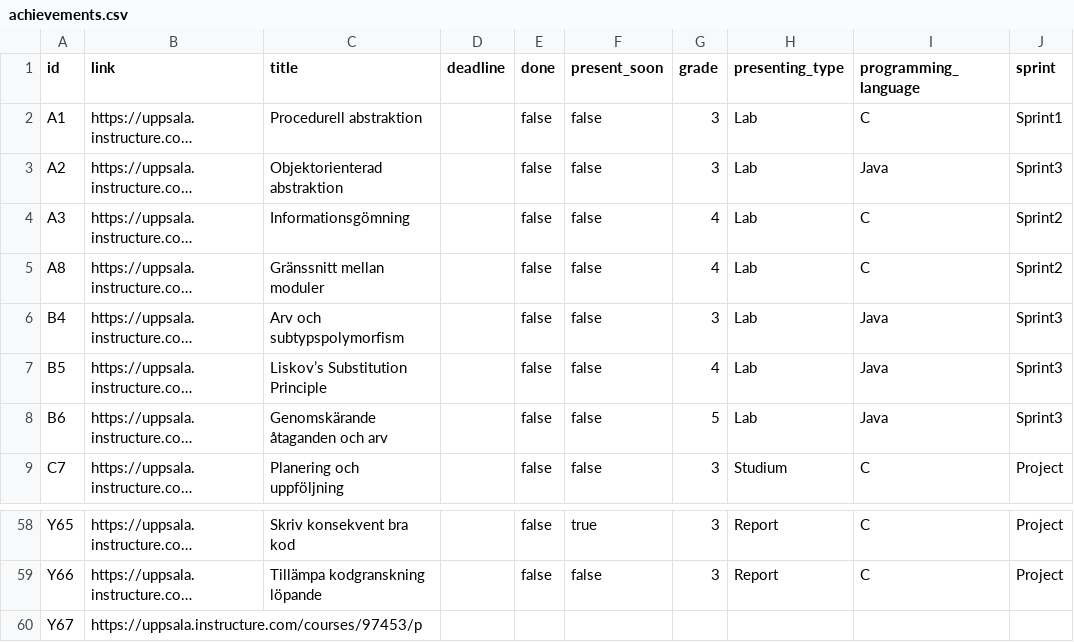
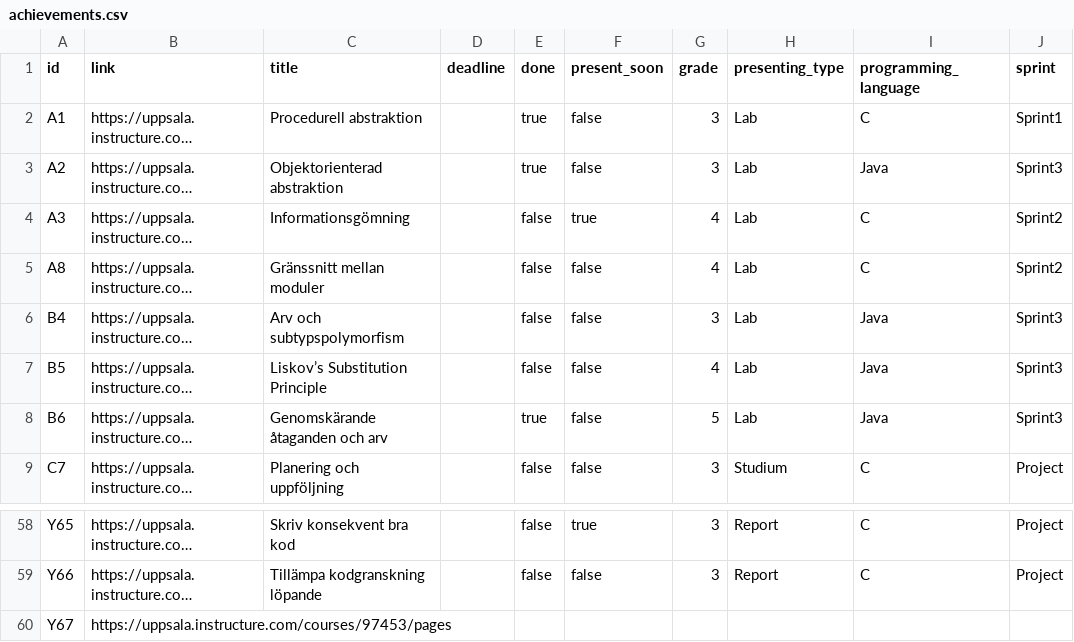
Before and after one commit to Huggepugge1/achievements-enhanced-template, a CSV file: achievements.csv, drawn as a sheet; only a part is shown, gaps mark what is left out; long unchanged cells end in …; the diff names each change by its address in the sheet, - before the commit and + after, or states it on an @@ line.

Commit message:
2024-10-04 17:33:54

```diff
--- a/achievements.csv
+++ b/achievements.csv
-E2:E3 (done): false
+E2:E3 (done): true
-F4 (present_soon): false
+F4 (present_soon): true
-E8 (done): false
+E8 (done): true
-B60 (link): https://uppsala.instructure.com/courses/97453/p
+B60 (link): https://uppsala.instructure.com/courses/97453/pages
```
